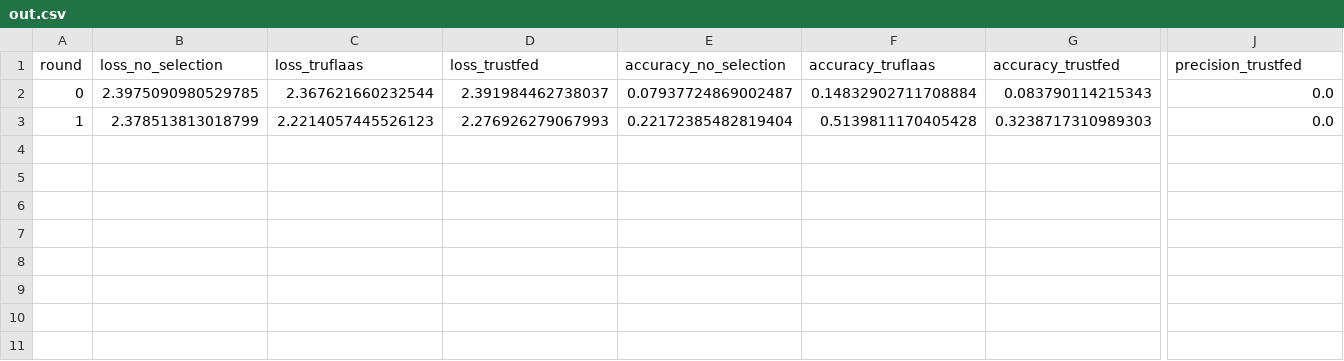
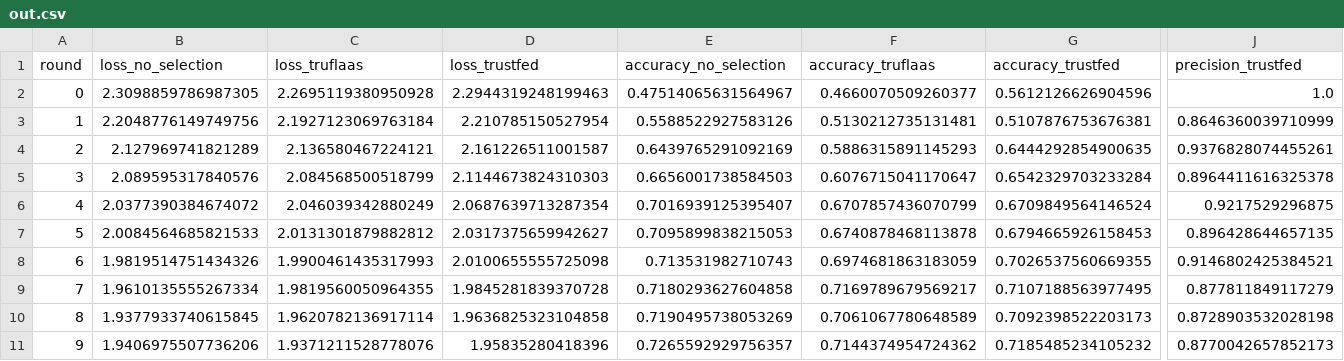
Before and after one commit to MatteoMendula/TruFLaaS, a CSV file: review/results/exp3/case_0/out.csv, drawn as a sheet; only a part is shown, gaps mark what is left out; rows hold the shown columns only; the diff covers the shown part only; the diff names each change by its address in the sheet, - before the commit and + after, or states it on an @@ line.

```diff
--- a/review/results/exp3/case_0/out.csv
+++ b/review/results/exp3/case_0/out.csv
-B2 (loss_no_selection): 2.3975090980529785
+B2 (loss_no_selection): 2.3098859786987305
-C2 (loss_truflaas): 2.367621660232544
+C2 (loss_truflaas): 2.2695119380950928
-D2 (loss_trustfed): 2.391984462738037
+D2 (loss_trustfed): 2.2944319248199463
-E2 (accuracy_no_selection): 0.07937724869002487
+E2 (accuracy_no_selection): 0.47514065631564967
-F2 (accuracy_truflaas): 0.14832902711708884
+F2 (accuracy_truflaas): 0.4660070509260377
-G2 (accuracy_trustfed): 0.083790114215343
+G2 (accuracy_trustfed): 0.5612126626904596
-J2 (precision_trustfed): 0.0
+J2 (precision_trustfed): 1.0
-B3 (loss_no_selection): 2.378513813018799
+B3 (loss_no_selection): 2.2048776149749756
-C3 (loss_truflaas): 2.2214057445526123
+C3 (loss_truflaas): 2.1927123069763184
-D3 (loss_trustfed): 2.276926279067993
+D3 (loss_trustfed): 2.210785150527954
-E3 (accuracy_no_selection): 0.22172385482819404
+E3 (accuracy_no_selection): 0.5588522927583126
-F3 (accuracy_truflaas): 0.5139811170405428
+F3 (accuracy_truflaas): 0.5130212735131481
-G3 (accuracy_trustfed): 0.3238717310989303
+G3 (accuracy_trustfed): 0.5107876753676381
-J3 (precision_trustfed): 0.0
+J3 (precision_trustfed): 0.8646360039710999
+row 4: 2 | 2.127969741821289 | 2.136580467224121 | 2.161226511001587 | 0.6439765291092169 | 0.5886315891145293 | 0.6444292854900635 | 0.9376828074455261
+row 5: 3 | 2.089595317840576 | 2.084568500518799 | 2.1144673824310303 | 0.6656001738584503 | 0.6076715041170647 | 0.6542329703233284 | 0.8964411616325378
+row 6: 4 | 2.0377390384674072 | 2.046039342880249 | 2.0687639713287354 | 0.7016939125395407 | 0.6707857436070799 | 0.6709849564146524 | 0.9217529296875
+row 7: 5 | 2.0084564685821533 | 2.0131301879882812 | 2.0317375659942627 | 0.7095899838215053 | 0.6740878468113878 | 0.6794665926158453 | 0.896428644657135
+row 8: 6 | 1.9819514751434326 | 1.9900461435317993 | 2.0100655555725098 | 0.713531982710743 | 0.6974681863183059 | 0.7026537560669355 | 0.9146802425384521
+row 9: 7 | 1.9610135555267334 | 1.9819560050964355 | 1.9845281839370728 | 0.7180293627604858 | 0.7169789679569217 | 0.7107188563977495 | 0.877811849117279
+row 10: 8 | 1.9377933740615845 | 1.9620782136917114 | 1.9636825323104858 | 0.7190495738053269 | 0.7061067780648589 | 0.7092398522203173 | 0.8728903532028198
+row 11: 9 | 1.9406975507736206 | 1.9371211528778076 | 1.95835280418396 | 0.7265592929756357 | 0.7144374954724362 | 0.7185485234105232 | 0.8770042657852173
```
Also changed, not shown: 10 edited cells elsewhere in this file, 21 other files.
